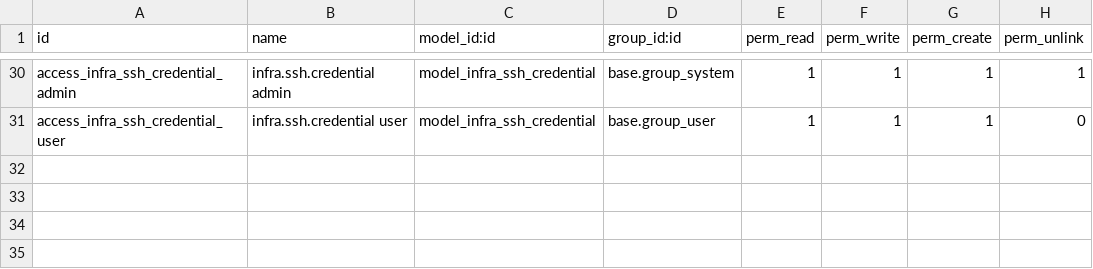
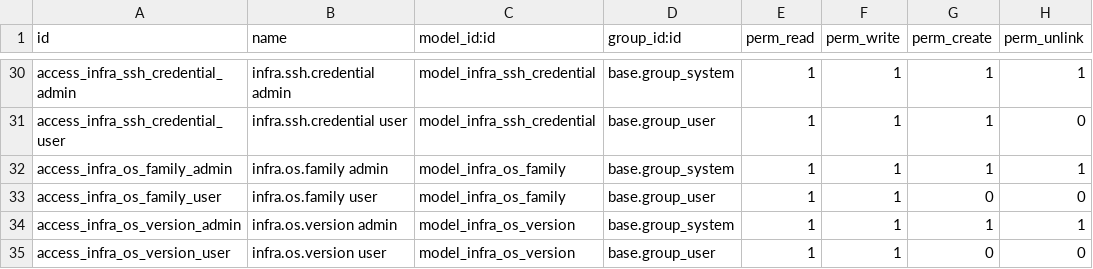
Before and after one commit to pialmmh/odoo, a CSV file: odoo-backend/custom-addons/infra_management/security/ir.model.access.csv, drawn as a sheet; only a part is shown, gaps mark what is left out.

```diff
--- a/odoo-backend/custom-addons/infra_management/security/ir.model.access.csv
+++ b/odoo-backend/custom-addons/infra_management/security/ir.model.access.csv
@@ -31 +31,5 @@ access_infra_ssh_credential_admin,infra.ssh.credential admin,model_infra_ssh_cre
 access_infra_ssh_credential_user,infra.ssh.credential user,model_infra_ssh_credential,base.group_user,1,1,1,0
+access_infra_os_family_admin,infra.os.family admin,model_infra_os_family,base.group_system,1,1,1,1
+access_infra_os_family_user,infra.os.family user,model_infra_os_family,base.group_user,1,1,0,0
+access_infra_os_version_admin,infra.os.version admin,model_infra_os_version,base.group_system,1,1,1,1
+access_infra_os_version_user,infra.os.version user,model_infra_os_version,base.group_user,1,1,0,0
```
Also changed, not shown: 9 other files.
